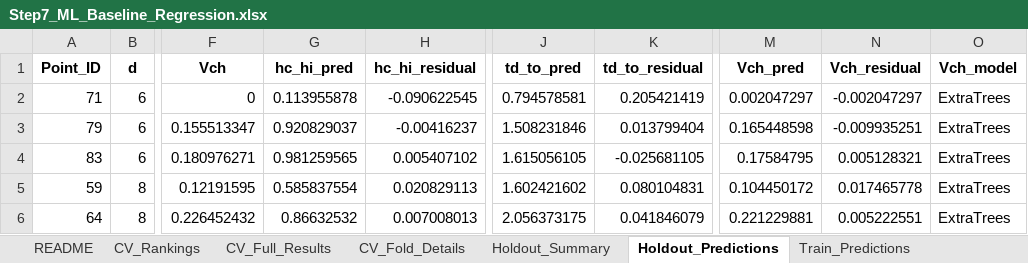
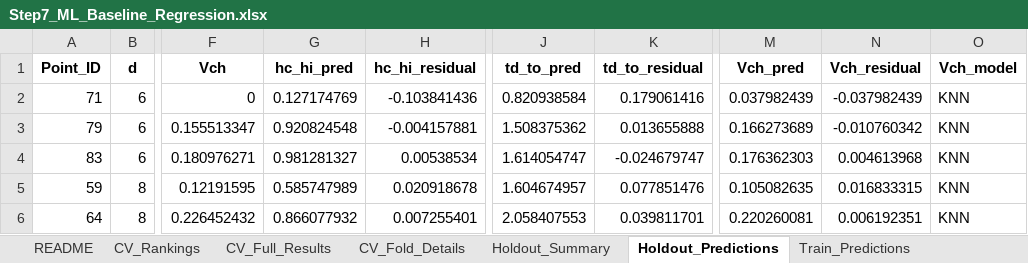
Before and after one commit to sravansudeep/Final_Year_Project, an Excel workbook: STEP2_ML/Step7_ML_Baseline_Regression.xlsx, sheet Holdout_Predictions, drawn as a sheet; only a part is shown, gaps mark what is left out; values as stored, in another font and other column widths than the file's, no borders; the diff covers the shown part only; the diff names each change by its address in the sheet, - before the commit and + after, or states it on an @@ line.

```diff
--- a/STEP2_ML/Step7_ML_Baseline_Regression.xlsx (sheet Holdout_Predictions)
+++ b/STEP2_ML/Step7_ML_Baseline_Regression.xlsx (sheet Holdout_Predictions)
-G2 (hc_hi_pred): 0.113955878
+G2 (hc_hi_pred): 0.127174769
-H2 (hc_hi_residual): -0.090622545
+H2 (hc_hi_residual): -0.103841436
-J2 (td_to_pred): 0.794578581
+J2 (td_to_pred): 0.820938584
-K2 (td_to_residual): 0.205421419
+K2 (td_to_residual): 0.179061416
-M2 (Vch_pred): 0.002047297
+M2 (Vch_pred): 0.037982439
-N2 (Vch_residual): -0.002047297
+N2 (Vch_residual): -0.037982439
-O2:O6 (Vch_model): ExtraTrees
+O2:O6 (Vch_model): KNN
-G3 (hc_hi_pred): 0.920829037
+G3 (hc_hi_pred): 0.920824548
-H3 (hc_hi_residual): -0.00416237
+H3 (hc_hi_residual): -0.004157881
-J3 (td_to_pred): 1.508231846
+J3 (td_to_pred): 1.508375362
-K3 (td_to_residual): 0.013799404
+K3 (td_to_residual): 0.013655888
-M3 (Vch_pred): 0.165448598
+M3 (Vch_pred): 0.166273689
-N3 (Vch_residual): -0.009935251
+N3 (Vch_residual): -0.010760342
-G4 (hc_hi_pred): 0.981259565
+G4 (hc_hi_pred): 0.981281327
-H4 (hc_hi_residual): 0.005407102
+H4 (hc_hi_residual): 0.00538534
-J4 (td_to_pred): 1.615056105
+J4 (td_to_pred): 1.614054747
-K4 (td_to_residual): -0.025681105
+K4 (td_to_residual): -0.024679747
-M4 (Vch_pred): 0.17584795
+M4 (Vch_pred): 0.176362303
-N4 (Vch_residual): 0.005128321
+N4 (Vch_residual): 0.004613968
-G5 (hc_hi_pred): 0.585837554
+G5 (hc_hi_pred): 0.585747989
-H5 (hc_hi_residual): 0.020829113
+H5 (hc_hi_residual): 0.020918678
-J5 (td_to_pred): 1.602421602
+J5 (td_to_pred): 1.604674957
-K5 (td_to_residual): 0.080104831
+K5 (td_to_residual): 0.077851476
-M5 (Vch_pred): 0.104450172
+M5 (Vch_pred): 0.105082635
-N5 (Vch_residual): 0.017465778
+N5 (Vch_residual): 0.016833315
-G6 (hc_hi_pred): 0.86632532
+G6 (hc_hi_pred): 0.866077932
-H6 (hc_hi_residual): 0.007008013
+H6 (hc_hi_residual): 0.007255401
-J6 (td_to_pred): 2.056373175
+J6 (td_to_pred): 2.058407553
-K6 (td_to_residual): 0.041846079
+K6 (td_to_residual): 0.039811701
-M6 (Vch_pred): 0.221229881
+M6 (Vch_pred): 0.220260081
-N6 (Vch_residual): 0.005222551
+N6 (Vch_residual): 0.006192351
```
Also changed, not shown: 84 edited cells elsewhere in this sheet, sheet Train_Predictions, sheet CV_Fold_Details, sheet CV_Rankings, sheet CV_Full_Results, sheet Holdout_Summary, sheet README, STEP2_ML/Step6_ML_Data_Preparation.xlsx, 3 other files.
